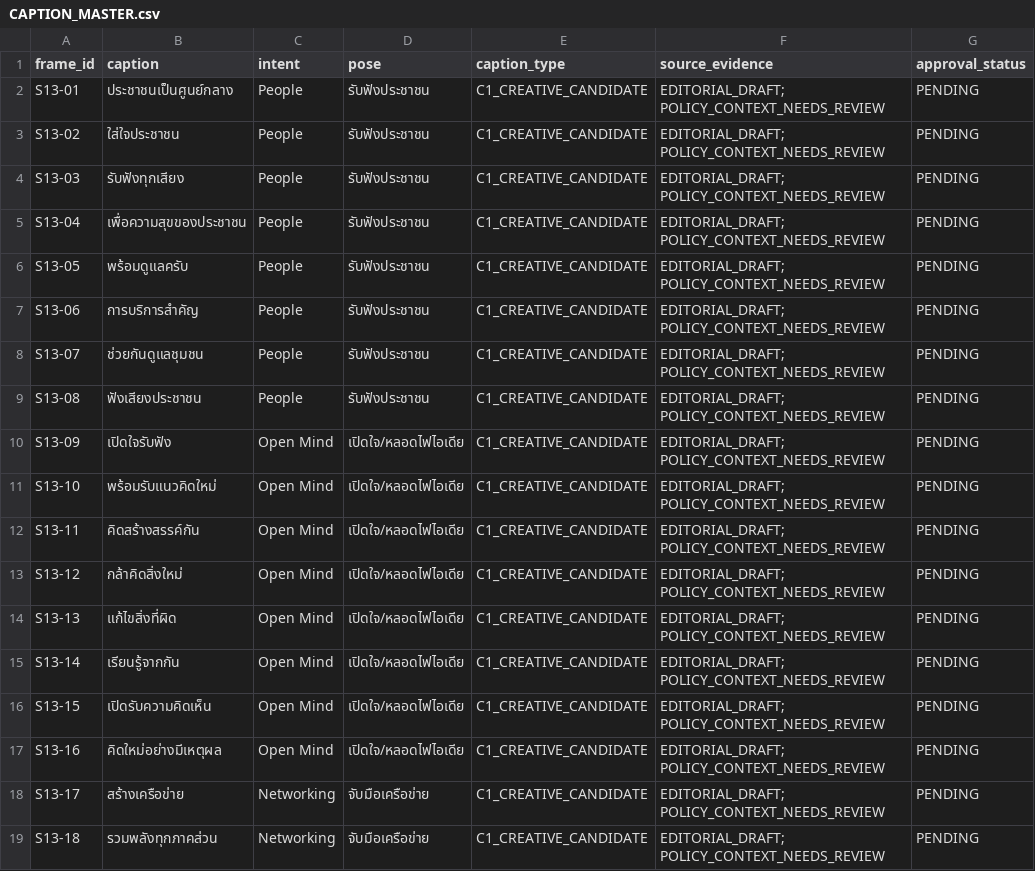
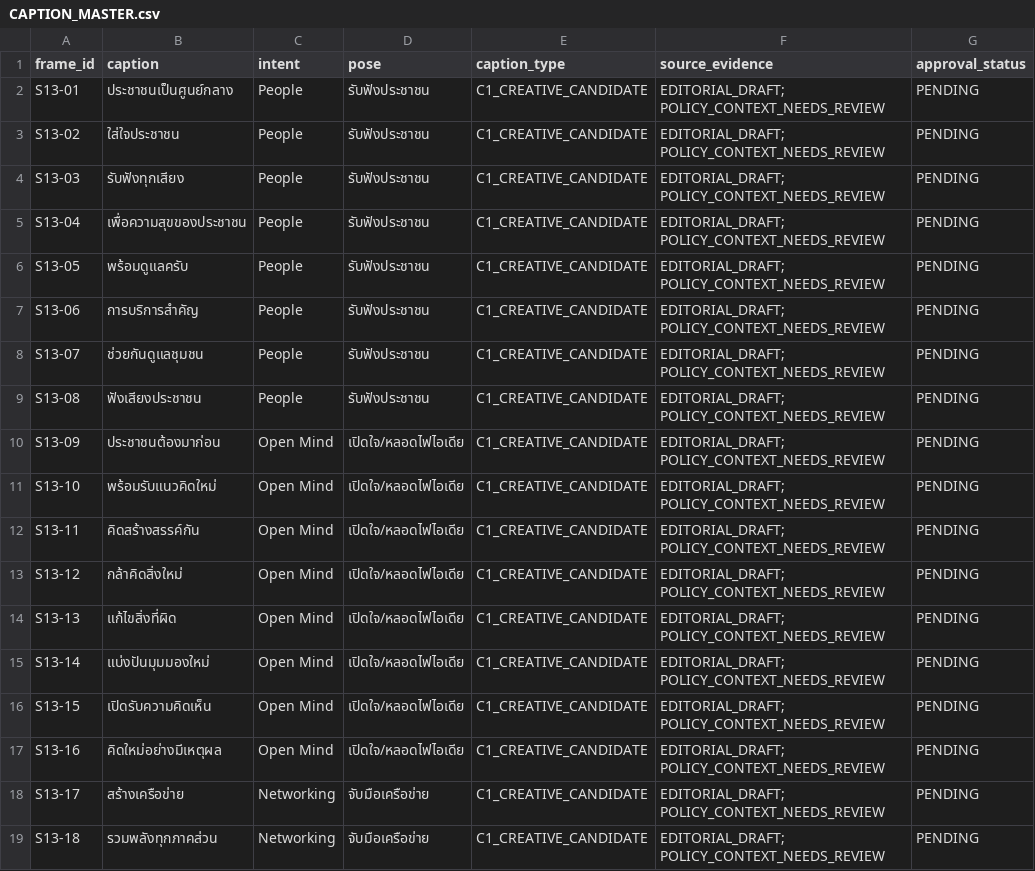
Before and after one commit to idev006/MTLineSticker, a CSV file: sets/PONG-STICKER-UNIVERSE/SET-13-pong-philosophy/CAPTION_MASTER.csv, drawn as a sheet; only a part is shown.

Commit message:
fix(pong): reconcile seven duplicate draft captions and synchronized matrices

```diff
--- a/sets/PONG-STICKER-UNIVERSE/SET-13-pong-philosophy/CAPTION_MASTER.csv
+++ b/sets/PONG-STICKER-UNIVERSE/SET-13-pong-philosophy/CAPTION_MASTER.csv
@@ -9,3 +9,3 @@ frame_id,caption,intent,pose,caption_type,source_evidence,approval_status
 "S13-08","ฟังเสียงประชาชน","People","รับฟังประชาชน","C1_CREATIVE_CANDIDATE","EDITORIAL_DRAFT; POLICY_CONTEXT_NEEDS_REVIEW","PENDING"
-"S13-09","เปิดใจรับฟัง","Open Mind","เปิดใจ/หลอดไฟไอเดีย","C1_CREATIVE_CANDIDATE","EDITORIAL_DRAFT; POLICY_CONTEXT_NEEDS_REVIEW","PENDING"
+"S13-09","ประชาชนต้องมาก่อน","Open Mind","เปิดใจ/หลอดไฟไอเดีย","C1_CREATIVE_CANDIDATE","EDITORIAL_DRAFT; POLICY_CONTEXT_NEEDS_REVIEW","PENDING"
 "S13-10","พร้อมรับแนวคิดใหม่","Open Mind","เปิดใจ/หลอดไฟไอเดีย","C1_CREATIVE_CANDIDATE","EDITORIAL_DRAFT; POLICY_CONTEXT_NEEDS_REVIEW","PENDING"
@@ -14,3 +14,3 @@ frame_id,caption,intent,pose,caption_type,source_evidence,approval_status
 "S13-13","แก้ไขสิ่งที่ผิด","Open Mind","เปิดใจ/หลอดไฟไอเดีย","C1_CREATIVE_CANDIDATE","EDITORIAL_DRAFT; POLICY_CONTEXT_NEEDS_REVIEW","PENDING"
-"S13-14","เรียนรู้จากกัน","Open Mind","เปิดใจ/หลอดไฟไอเดีย","C1_CREATIVE_CANDIDATE","EDITORIAL_DRAFT; POLICY_CONTEXT_NEEDS_REVIEW","PENDING"
+"S13-14","แบ่งปันมุมมองใหม่","Open Mind","เปิดใจ/หลอดไฟไอเดีย","C1_CREATIVE_CANDIDATE","EDITORIAL_DRAFT; POLICY_CONTEXT_NEEDS_REVIEW","PENDING"
 "S13-15","เปิดรับความคิดเห็น","Open Mind","เปิดใจ/หลอดไฟไอเดีย","C1_CREATIVE_CANDIDATE","EDITORIAL_DRAFT; POLICY_CONTEXT_NEEDS_REVIEW","PENDING"
```
Also changed, not shown: sets/PONG-STICKER-UNIVERSE/SET-09-pong-for-the-land/CAPTION_MASTER.csv, sets/PONG-STICKER-UNIVERSE/SET-10-pong-accessible-justice/CAPTION_MASTER.csv, 18 other files.
